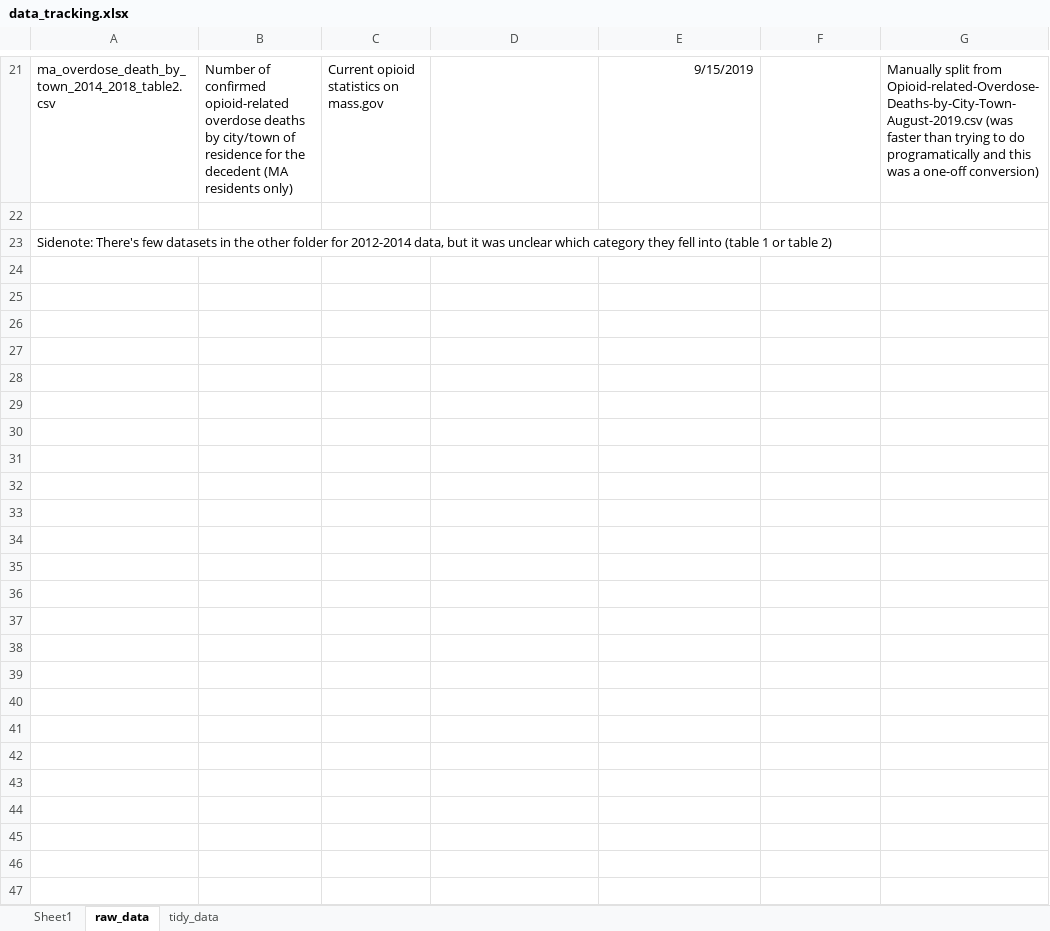
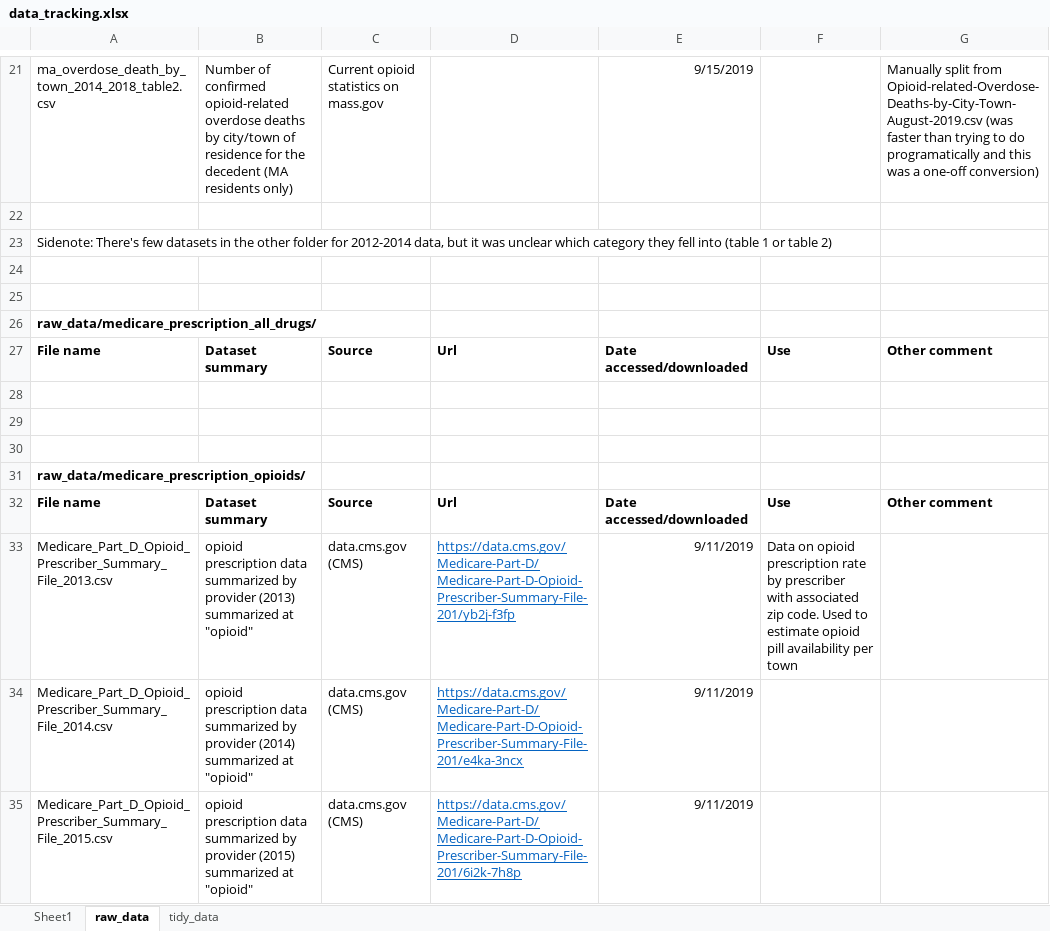
Before and after one commit to darya-akimova/biobot_insight_project, an Excel workbook: data/data_tracking.xlsx, sheet raw_data, drawn as a sheet; only a part is shown, gaps mark what is left out; values as stored, in another font and other column widths than the file's, no borders; the diff covers the shown part only; the diff names each change by its address in the sheet, - before the commit and + after, or states it on an @@ line.

```diff
--- a/data/data_tracking.xlsx (sheet raw_data)
+++ b/data/data_tracking.xlsx (sheet raw_data)
+row 24: (empty)
+row 25: (empty)
+row 26: raw_data/medicare_prescription_all_drugs/
+row 27: File name | Dataset summary | Source | Url | Date accessed/downloaded | Use | Other comment
+row 28: (empty)
+row 29: (empty)
+row 30: (empty)
+row 31: raw_data/medicare_prescription_opioids/
+row 32: File name | Dataset summary | Source | Url | Date accessed/downloaded | Use | Other comment
+row 33: Medicare_Part_D_Opioid_Prescriber_Summary_File_2013.csv | opioid prescription data summarized by provider (2013) summarized at "opioid" | data.cms.gov (CMS) | https://data.cms.gov/Medicare-Part-D/Medicare-Part-D-Opioid-Prescriber-Summary-File-201/yb2j-f3fp | 9/11/2019 | Data on opioid prescription rate by prescriber with associated zip code. Used to estimate opioid pill availability per town
+row 34: Medicare_Part_D_Opioid_Prescriber_Summary_File_2014.csv | opioid prescription data summarized by provider (2014) summarized at "opioid" | data.cms.gov (CMS) | https://data.cms.gov/Medicare-Part-D/Medicare-Part-D-Opioid-Prescriber-Summary-File-201/e4ka-3ncx | 9/11/2019
+row 35: Medicare_Part_D_Opioid_Prescriber_Summary_File_2015.csv | opioid prescription data summarized by provider (2015) summarized at "opioid" | data.cms.gov (CMS) | https://data.cms.gov/Medicare-Part-D/Medicare-Part-D-Opioid-Prescriber-Summary-File-201/6i2k-7h8p | 9/11/2019
```
Also changed, not shown: 12 added rows elsewhere in this sheet, sheet Sheet1, 3 other files.
